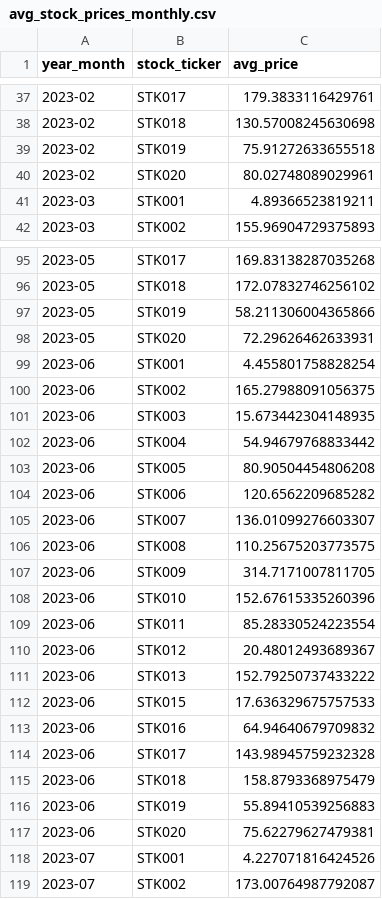
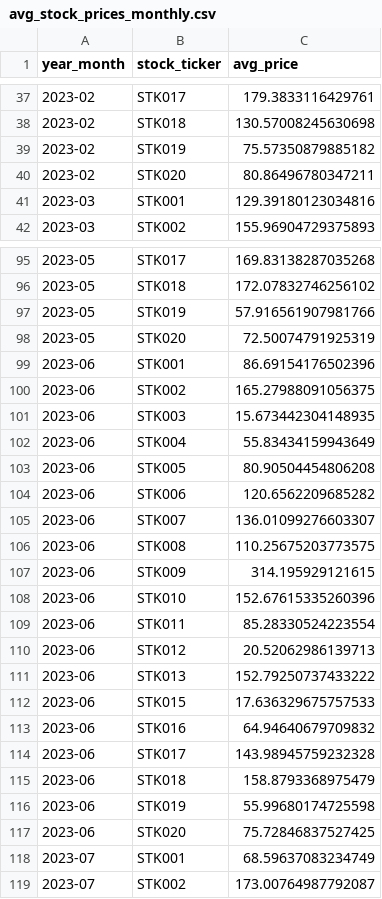
Before and after one commit to Talaat-jr/Real-Time_Stock_Portfolio_Analytics, a CSV file: app/output/streaming_attributes/avg_stock_prices_monthly.csv, drawn as a sheet; only a part is shown, gaps mark what is left out; the diff covers the shown part only.

```diff
--- a/app/output/streaming_attributes/avg_stock_prices_monthly.csv
+++ b/app/output/streaming_attributes/avg_stock_prices_monthly.csv
@@ -38,5 +38,5 @@ year_month,stock_ticker,avg_price
 2023-02,STK018,130.57008245630698
-2023-02,STK019,75.91272633655518
-2023-02,STK020,80.02748089029961
-2023-03,STK001,4.89366523819211
+2023-02,STK019,75.57350879885182
+2023-02,STK020,80.86496780347211
+2023-03,STK001,129.39180123034816
 2023-03,STK002,155.96904729375893
@@ -96,8 +96,8 @@ year_month,stock_ticker,avg_price
 2023-05,STK018,172.07832746256102
-2023-05,STK019,58.211306004365866
-2023-05,STK020,72.29626462633931
-2023-06,STK001,4.455801758828254
+2023-05,STK019,57.916561907981766
+2023-05,STK020,72.50074791925319
+2023-06,STK001,86.69154176502396
 2023-06,STK002,165.27988091056375
 2023-06,STK003,15.673442304148935
-2023-06,STK004,54.94679768833442
+2023-06,STK004,55.83434159943649
 2023-06,STK005,80.90504454806208
@@ -106,6 +106,6 @@ year_month,stock_ticker,avg_price
 2023-06,STK008,110.25675203773575
-2023-06,STK009,314.7171007811705
+2023-06,STK009,314.195929121615
 2023-06,STK010,152.67615335260396
 2023-06,STK011,85.28330524223554
-2023-06,STK012,20.48012493689367
+2023-06,STK012,20.52062986139713
 2023-06,STK013,152.79250737433222
@@ -115,5 +115,5 @@ year_month,stock_ticker,avg_price
 2023-06,STK018,158.8793368975479
-2023-06,STK019,55.89410539256883
-2023-06,STK020,75.62279627479381
-2023-07,STK001,4.227071816424526
+2023-06,STK019,55.99680174725598
+2023-06,STK020,75.72846837527425
+2023-07,STK001,68.59637083234749
 2023-07,STK002,173.00764987792087
```
Also changed, not shown: 86 edited cells elsewhere in this file, app/output/stream.csv, app/output/streaming_attributes/stock_statistics.csv, 12 other files.
